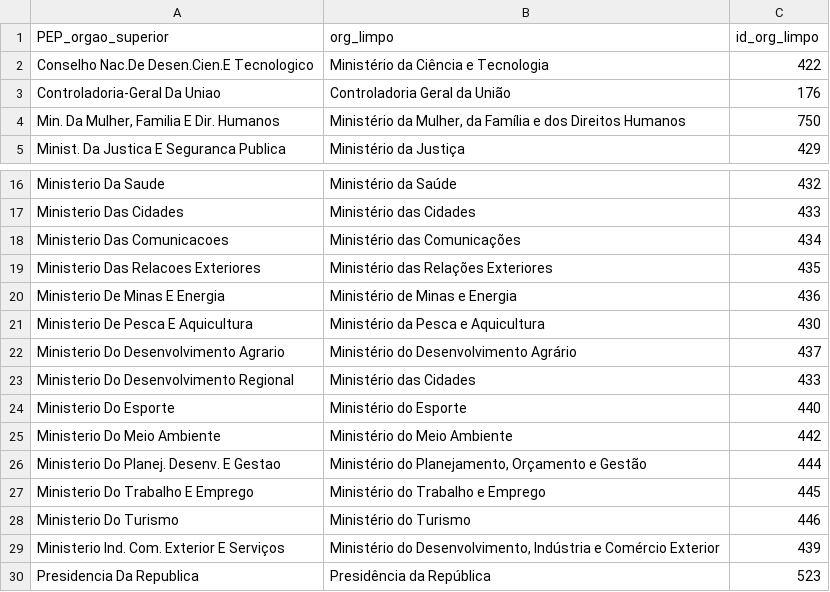
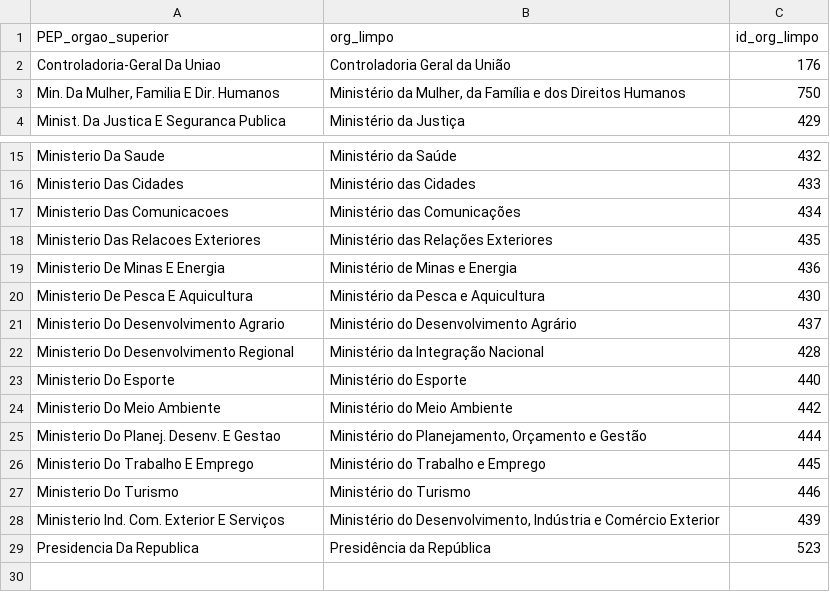
Before and after one commit to mmaitino/doc, a CSV file: BD_Ministério-Ano/Planilhas-dic/dicionario_pep_idorg.csv, drawn as a sheet; only a part is shown, gaps mark what is left out.

Commit message:
correção planilhas dicionario e adição da lista de ministérios + duração dos ministérios

```diff
--- a/BD_Ministério-Ano/Planilhas-dic/dicionario_pep_idorg.csv
+++ b/BD_Ministério-Ano/Planilhas-dic/dicionario_pep_idorg.csv
@@ -1,3 +1,2 @@
 PEP_orgao_superior;org_limpo;id_org_limpo
-Conselho Nac.De Desen.Cien.E Tecnologico;Ministério da Ciência e Tecnologia;422
 Controladoria-Geral Da Uniao;Controladoria Geral da União;176
@@ -22,3 +21,3 @@ Ministerio De Pesca E Aquicultura;Ministério da Pesca e Aquicultura;430
 Ministerio Do Desenvolvimento Agrario;Ministério do Desenvolvimento Agrário;437
-Ministerio Do Desenvolvimento Regional;Ministério das Cidades;433
+Ministerio Do Desenvolvimento Regional;Ministério da Integração Nacional;428
 Ministerio Do Esporte;Ministério do Esporte;440
```
Also changed, not shown: BD_Ministério-Ano/Planilhas-dic/dicionario_bep_idorg.csv, BD_Ministério-Ano/Planilhas-dic/dicionario_siop_idorg.csv, 2 other files.
